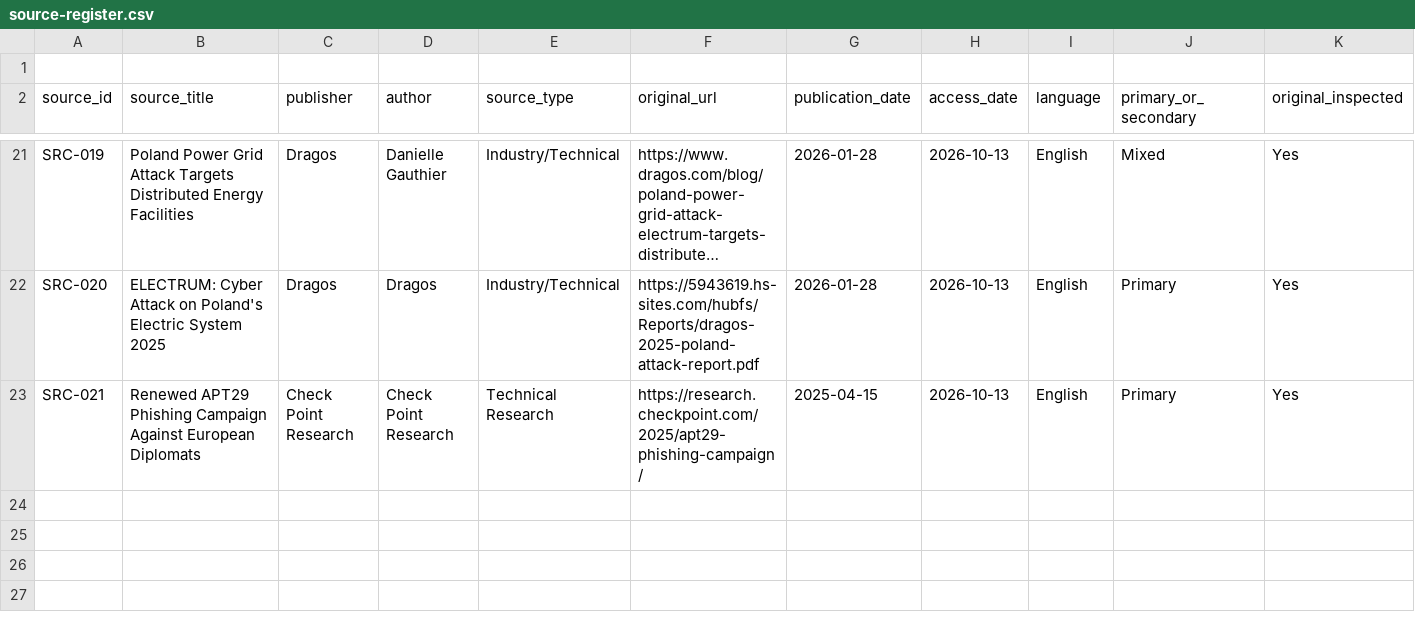
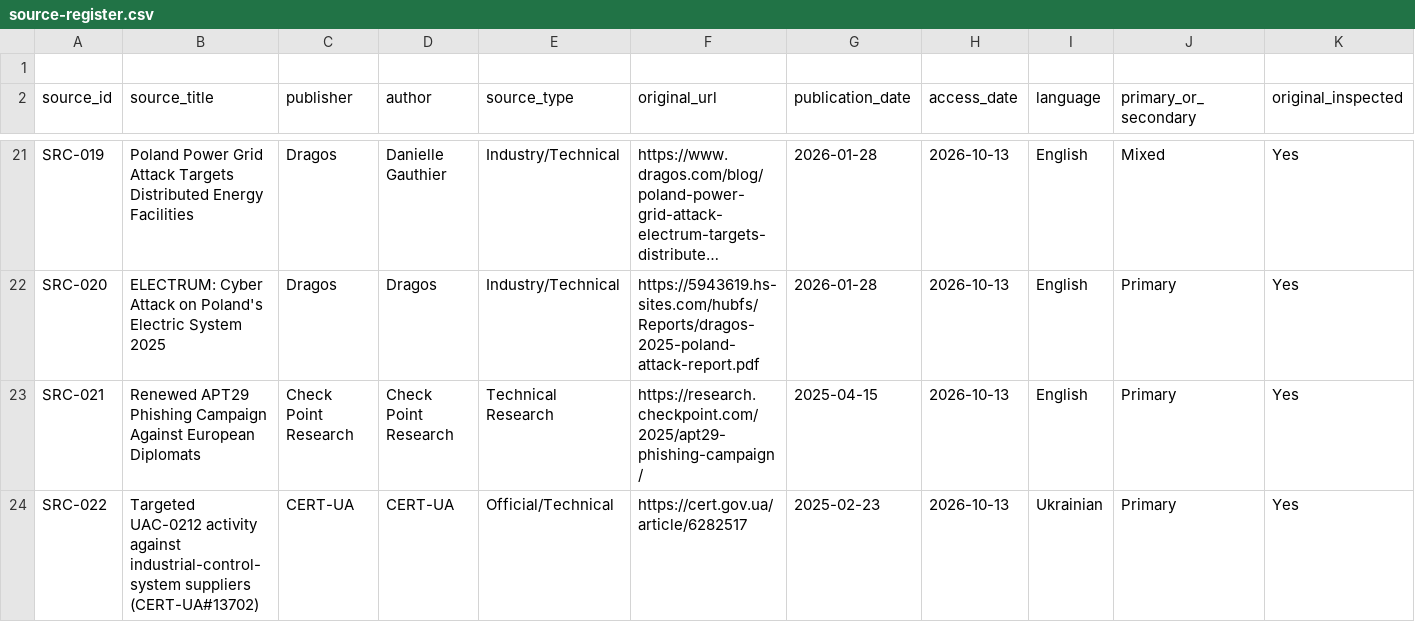
Before and after one commit to jcharcenko/russian-cyber-threat-assessment-2025-2026, a CSV file: research/source-register.csv, drawn as a sheet; only a part is shown, gaps mark what is left out; long unchanged cells end in …; rows hold the shown columns only; the diff names each change by its address in the sheet, - before the commit and + after, or states it on an @@ line.

Commit message:
research: register CERT-UA UAC-0212 primary source

```diff
--- a/research/source-register.csv
+++ b/research/source-register.csv
+row 24: SRC-022 | Targeted UAC-0212 activity against industrial-control-system suppliers (CERT-UA#13702) | CERT-UA | CERT-UA | Official/Technical | https://cert.gov.ua/article/6282517 | 2025-02-23 | 2026-10-13 | Ukrainian | Primary | Yes
```
